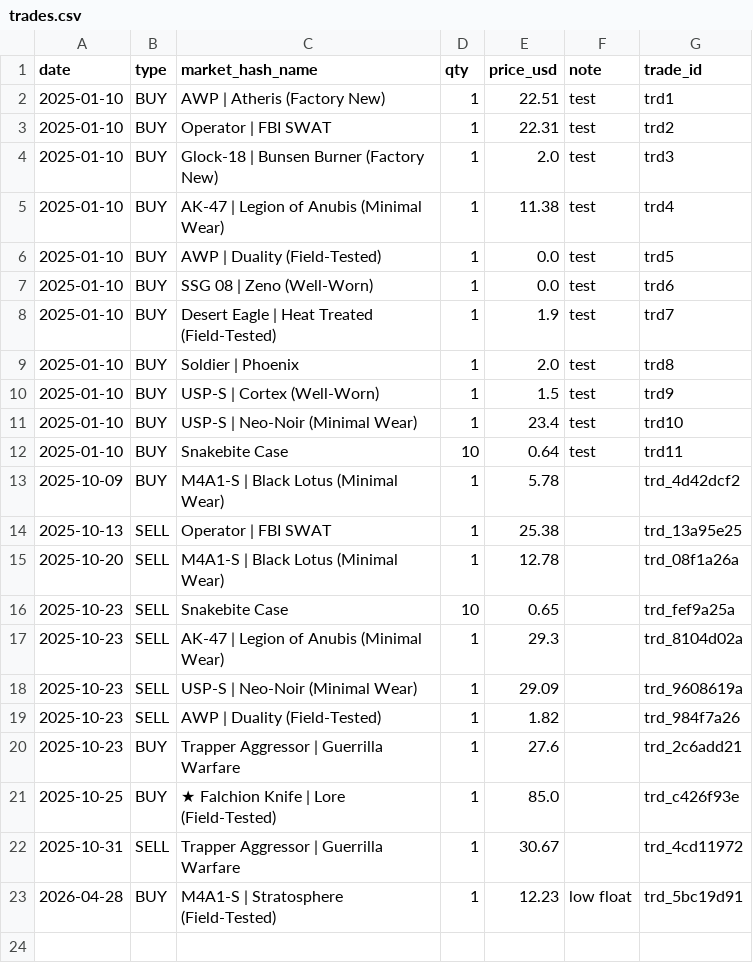
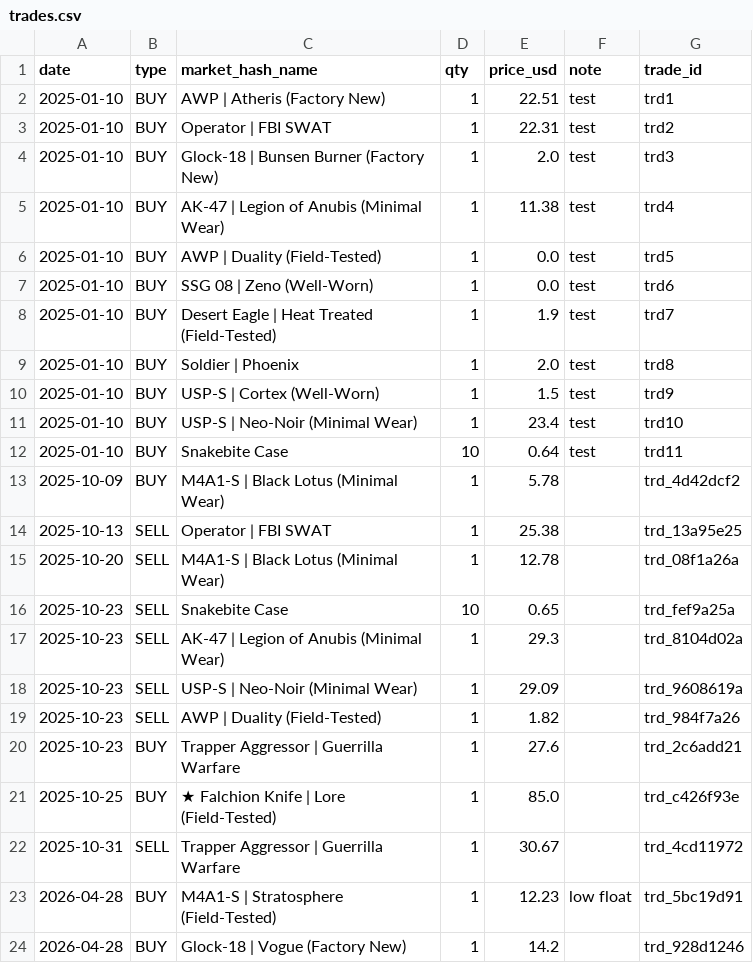
Before and after one commit to pierreledophin/cs2portfolio, a CSV file: data/pierre/trades.csv, drawn as a sheet.

Commit message:
add BUY Glock-18 | Vogue (Factory New)

```diff
--- a/data/pierre/trades.csv
+++ b/data/pierre/trades.csv
@@ -23 +23,2 @@ date,type,market_hash_name,qty,price_usd,note,trade_id
 2026-04-28,BUY,M4A1-S | Stratosphere (Field-Tested),1,12.23,low float,trd_5bc19d91
+2026-04-28,BUY,Glock-18 | Vogue (Factory New),1,14.2,,trd_928d1246
```
